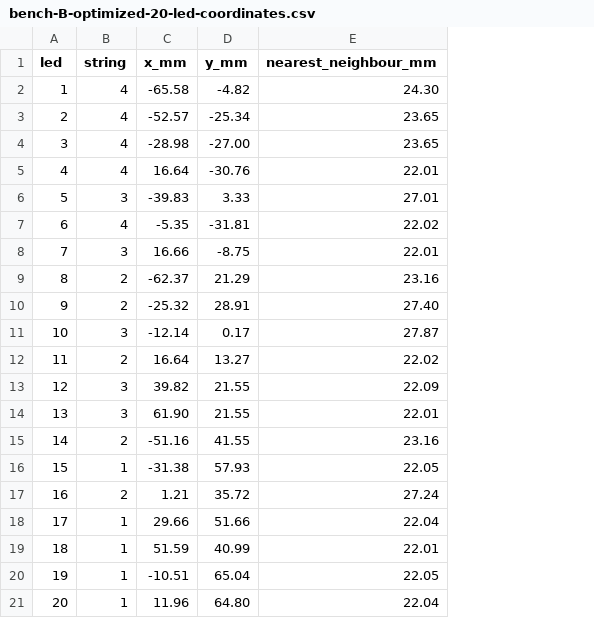
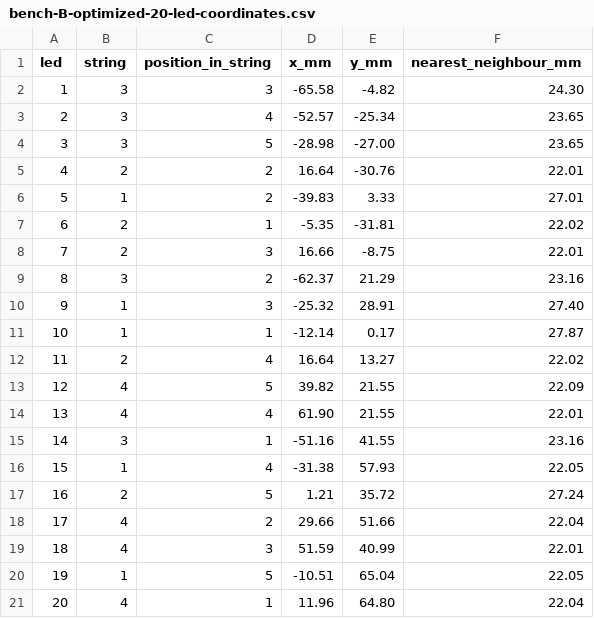
Before and after one commit to lewis691/led-matrix-sim, a CSV file: reports/bench-B-optimized-20-led-coordinates.csv, drawn as a sheet; the diff names each change by its address in the sheet, - before the commit and + after, or states it on an @@ line.

```diff
--- a/reports/bench-B-optimized-20-led-coordinates.csv
+++ b/reports/bench-B-optimized-20-led-coordinates.csv
+column C (position_in_string), rows 2-21: 3 | 4 | 5 | 2 | 2 | 1 | 3 | 2 | 3 | 1 | 4 | 5 | 4 | 1 | 4 | 5 | 2 | 3 | 5 | 1
-B2:B4 (string): 4
+B2:B4 (string): 3
-B5 (string): 4
+B5 (string): 2
-B6 (string): 3
+B6 (string): 1
-B7 (string): 4
+B7 (string): 2
-B8 (string): 3
+B8 (string): 2
-B9 (string): 2
+B9 (string): 3
-B10 (string): 2
+B10 (string): 1
-B11 (string): 3
+B11 (string): 1
-B13:B14 (string): 3
+B13:B14 (string): 4
-B15 (string): 2
+B15 (string): 3
-B18:B19 (string): 1
+B18:B19 (string): 4
-B21 (string): 1
+B21 (string): 4
```
Also changed, not shown: reports/bench-baseline-and-A-hex-20-led-coordinates.csv, 11 other files.
